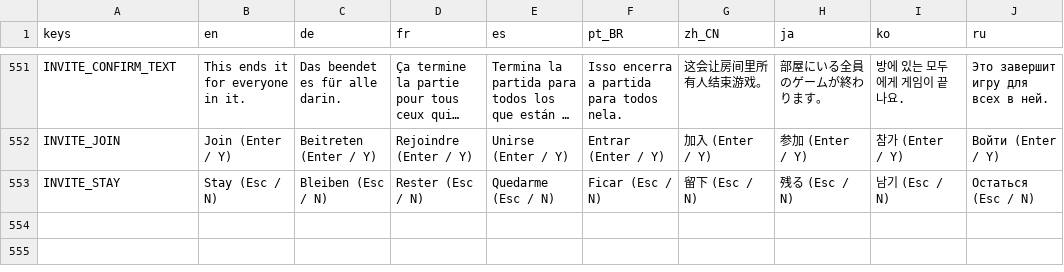
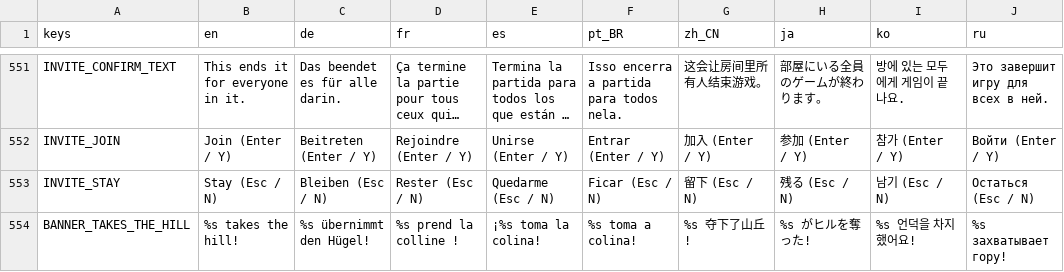
Before and after one commit to tkneeland/pickfight, a CSV file: translations/strings.csv, drawn as a sheet; only a part is shown, gaps mark what is left out; long unchanged cells end in ….

```diff
--- a/translations/strings.csv
+++ b/translations/strings.csv
@@ -562 +562,2 @@ INVITE_JOIN,Join (Enter / Y),Beitreten (Enter / Y),Rejoindre (Enter / Y),Unirse
 INVITE_STAY,Stay (Esc / N),Bleiben (Esc / N),Rester (Esc / N),Quedarme (Esc / N),Ficar (Esc / N),留下 (Esc / N),残る (Esc / N),남기 (Esc / N),Остаться (Esc / N)
+BANNER_TAKES_THE_HILL,%s takes the hill!,%s übernimmt den Hügel!,%s prend la colline !,¡%s toma la colina!,%s toma a colina!,%s 夺下了山丘!,%s がヒルを奪った!,%s 언덕을 차지했어요!,%s захватывает гору!
```
Also changed, not shown: 12 other files.
